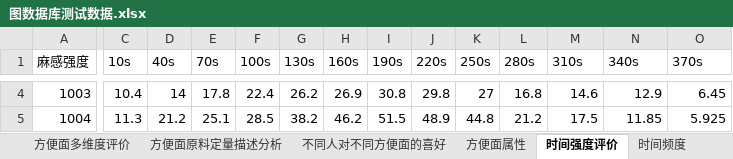
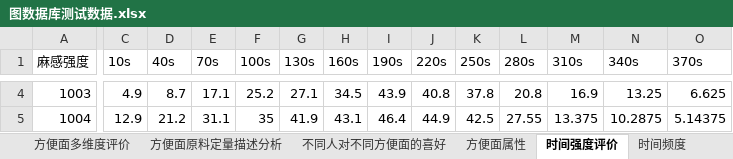
Before and after one commit to Gnnnn/Graduation-project, an Excel workbook: code/py2neo/图数据库测试数据.xlsx, sheet 时间强度评价, drawn as a sheet; only a part is shown, gaps mark what is left out; values as stored, in another font and other column widths than the file's, no borders; the diff covers the shown part only; the diff names each change by its address in the sheet, - before the commit and + after, or states it on an @@ line.

```diff
--- a/code/py2neo/图数据库测试数据.xlsx (sheet 时间强度评价)
+++ b/code/py2neo/图数据库测试数据.xlsx (sheet 时间强度评价)
-C4 (10s): 10.4
+C4 (10s): 4.9
-D4 (40s): 14
+D4 (40s): 8.7
-E4 (70s): 17.8
+E4 (70s): 17.1
-F4 (100s): 22.4
+F4 (100s): 25.2
-G4 (130s): 26.2
+G4 (130s): 27.1
-H4 (160s): 26.9
+H4 (160s): 34.5
-I4 (190s): 30.8
+I4 (190s): 43.9
-J4 (220s): 29.8
+J4 (220s): 40.8
-K4 (250s): 27
+K4 (250s): 37.8
-L4 (280s): 16.8
+L4 (280s): 20.8
-M4 (310s): 14.6
+M4 (310s): 16.9
-N4 (340s): 12.9
+N4 (340s): 13.25
-O4 (370s): 6.45
+O4 (370s): 6.625
-C5 (10s): 11.3
+C5 (10s): 12.9
-E5 (70s): 25.1
+E5 (70s): 31.1
-F5 (100s): 28.5
+F5 (100s): 35
-G5 (130s): 38.2
+G5 (130s): 41.9
-H5 (160s): 46.2
+H5 (160s): 43.1
-I5 (190s): 51.5
+I5 (190s): 46.4
-J5 (220s): 48.9
+J5 (220s): 44.9
-K5 (250s): 44.8
+K5 (250s): 42.5
-L5 (280s): 21.2
+L5 (280s): 27.55
-M5 (310s): 17.5
+M5 (310s): 13.375
-N5 (340s): 11.85
+N5 (340s): 10.2875
-O5 (370s): 5.925
+O5 (370s): 5.14375
```
Also changed, not shown: 169 edited cells elsewhere in this sheet, sheet 时间频度, sheet 不同人对不同方便面的喜好, code/jqForGraduation/testData.xlsx, 14 other files.
